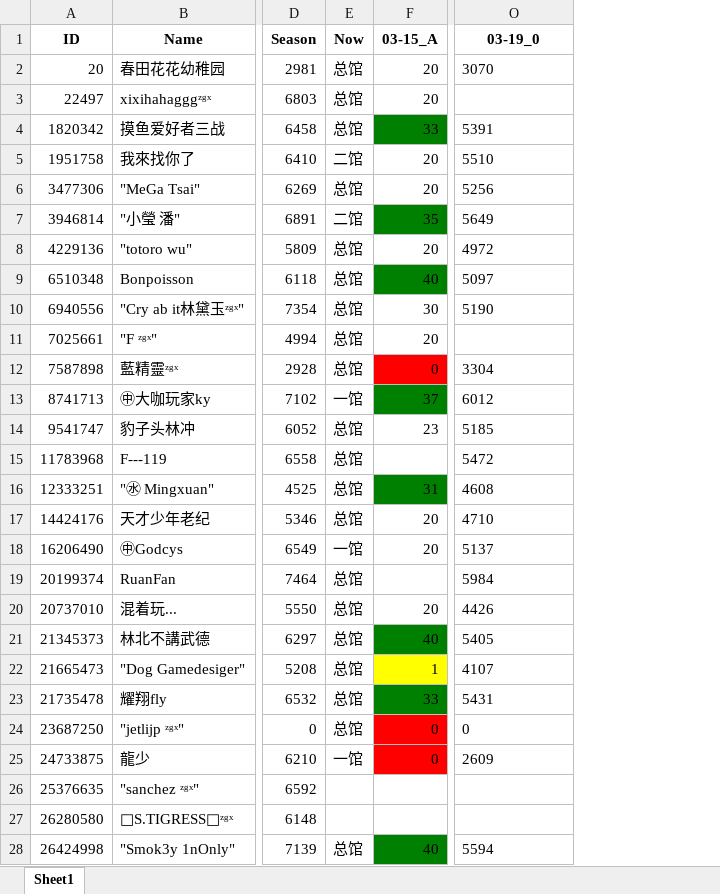
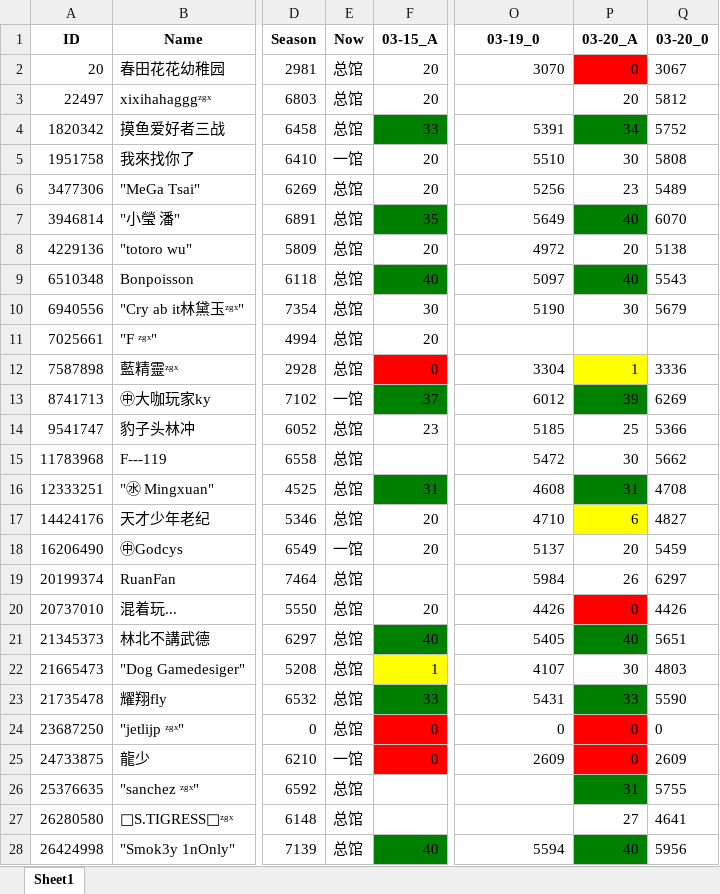
Before and after one commit to CTWYouYu/ZGX_Public, an Excel workbook: Season_Attack/86.xlsx, sheet Sheet1, drawn as a sheet; only a part is shown, gaps mark what is left out; values as stored, in another font and other column widths than the file's, no borders; the diff covers the shown part only; the diff names each change by its address in the sheet, - before the commit and + after, or states it on an @@ line.

```diff
--- a/Season_Attack/86.xlsx (sheet Sheet1)
+++ b/Season_Attack/86.xlsx (sheet Sheet1)
+column P (03-20_A), rows 2-28: 0 | 20 | 34 | 30 | 23 | 40 | 20 | 40 | 30 |  | 1 | 39 | 25 | 30 | 31 | 6 | 20 | 26 | 0 | 40 | 30 | 33 | 0 | 0 | 31 | 27 | 40
+column Q (03-20_0), rows 2-28: 3067 | 5812 | 5752 | 5808 | 5489 | 6070 | 5138 | 5543 | 5679 |  | 3336 | 6269 | 5366 | 5662 | 4708 | 4827 | 5459 | 6297 | 4426 | 5651 | 4803 | 5590 | 0 | 2609 | 5755 | 4641 | 5956
-O2 alignment: left
+O2 alignment: right
-O4:O10 alignment: left
+O4:O10 alignment: right
-E5 (Now): 二馆
+E5 (Now): 一馆
-E7 (Now): 二馆
+E7 (Now): 总馆
-O12:O25 alignment: left
+O12:O25 alignment: right
-E26:E27 (Now): (empty)
+E26:E27 (Now): 总馆
-O28 alignment: left
+O28 alignment: right
```
Also changed, not shown: 4 edited cells and cell formats elsewhere in this sheet, Season_Trophies/81.xlsx, Season_Trophies/82.xlsx, 4 other files.
